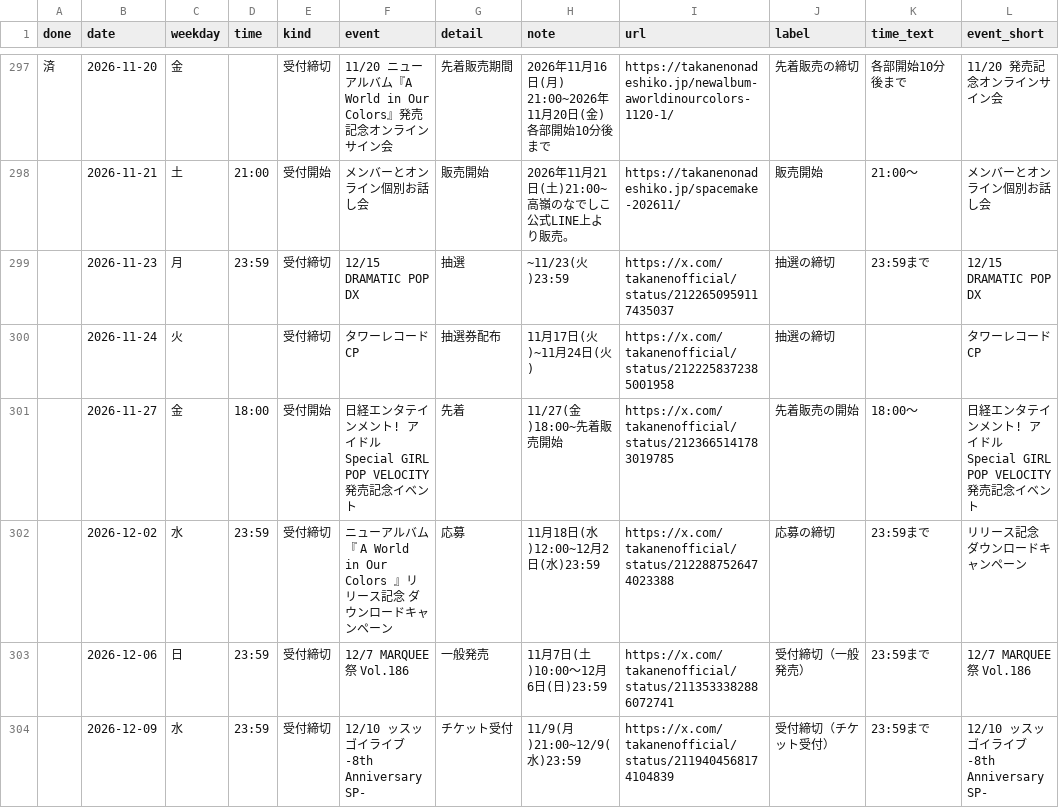
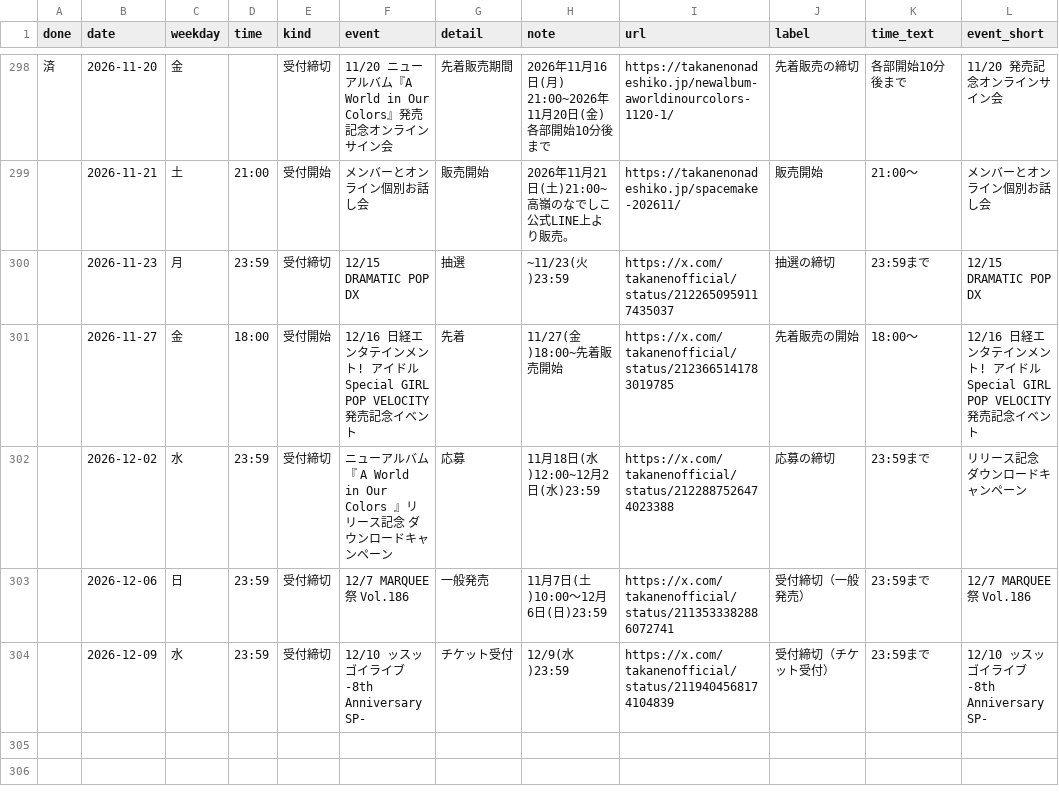
Before and after one commit to takaneko-fan/schedule, a CSV file: deadlines.csv, drawn as a sheet; only a part is shown, gaps mark what is left out; the diff covers the shown part only.

```diff
--- a/deadlines.csv
+++ b/deadlines.csv
@@ -299,6 +300,5 @@
 ,2026-11-23,月,23:59,受付締切,12/15 DRAMATIC POP DX,抽選,~11/23(火)23:59,https://x.com/takanenofficial/status/2122650959117435037,抽選の締切,23:59まで,12/15 DRAMATIC POP DX
-,2026-11-24,火,,受付締切,タワーレコードCP,抽選券配布,11月17日(火)~11月24日(火),https://x.com/takanenofficial/status/2122258372385001958,抽選の締切,,タワーレコードCP
-,2026-11-27,金,18:00,受付開始,日経エンタテインメント! アイドルSpecial GIRL POP VELOCITY 発売記念イベント,先着,11/27(金)18:00~先着販売開始,https://x.com/takanenofficial/status/2123665141783019785,先着販売の開始,18:00〜,日経エンタテインメント! アイドルSpecial GIRL POP VELOCITY 発売記念イベント
+,2026-11-27,金,18:00,受付開始,12/16 日経エンタテインメント! アイドルSpecial GIRL POP VELOCITY 発売記念イベント,先着,11/27(金)18:00~先着販売開始,https://x.com/takanenofficial/status/2123665141783019785,先着販売の開始,18:00〜,12/16 日経エンタテインメント! アイドルSpecial GIRL POP VELOCITY 発売記念イベント
 ,2026-12-02,水,23:59,受付締切,ニューアルバム『 A World in Our Colors 』リリース記念 ダウンロードキャンペーン,応募,11月18日(水)12:00~12月2日(水)23:59,https://x.com/takanenofficial/status/2122887526474023388,応募の締切,23:59まで,リリース記念 ダウンロードキャンペーン
 ,2026-12-06,日,23:59,受付締切,12/7 MARQUEE祭 Vol.186,一般発売,11月7日(土)10:00〜12月6日(日)23:59,https://x.com/takanenofficial/status/2113533382886072741,受付締切（一般発売）,23:59まで,12/7 MARQUEE祭 Vol.186
-,2026-12-09,水,23:59,受付締切,12/10 ッスッゴイライブ-8th Anniversary SP-,チケット受付,11/9(月)21:00~12/9(水)23:59,https://x.com/takanenofficial/status/2119404568174104839,受付締切（チケット受付）,23:59まで,12/10 ッスッゴイライブ-8th Anniversary SP-
+,2026-12-09,水,23:59,受付締切,12/10 ッスッゴイライブ-8th Anniversary SP-,チケット受付,12/9(水)23:59,https://x.com/takanenofficial/status/2119404568174104839,受付締切（チケット受付）,23:59まで,12/10 ッスッゴイライブ-8th Anniversary SP-
```
Also changed, not shown: 2 added rows, 1 removed row and 8 edited cells elsewhere in this file, 3 other files.
